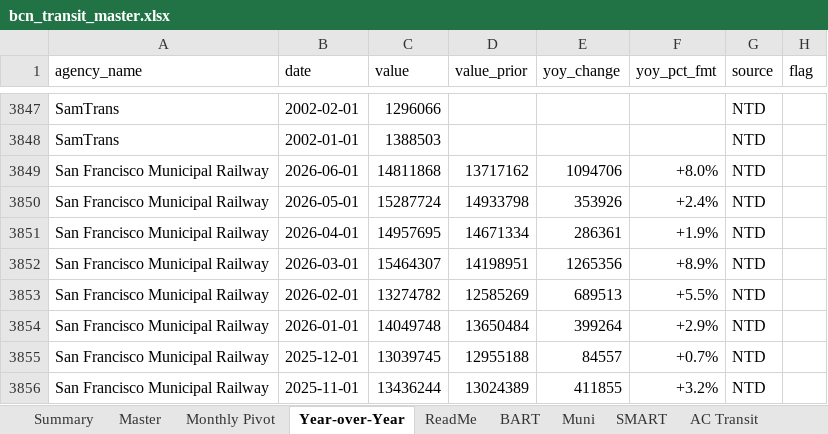
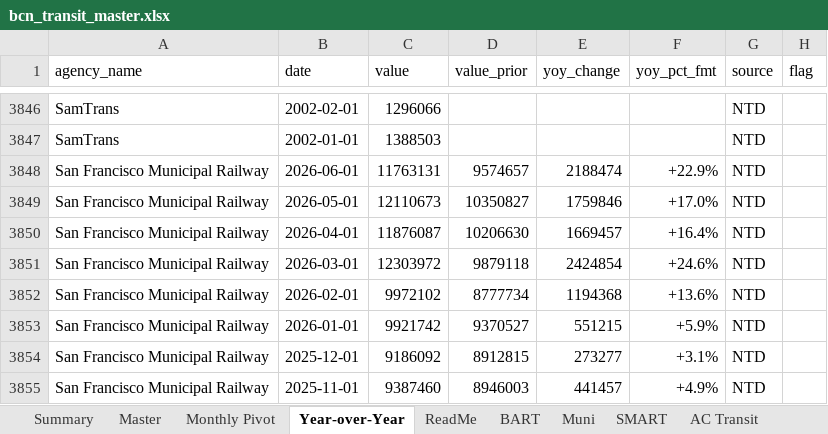
Before and after one commit to alariosjx/bcn-transit-tracker, an Excel workbook: data/public/bcn_transit_master.xlsx, sheet Year-over-Year, drawn as a sheet; only a part is shown, gaps mark what is left out; values as stored, in another font and other column widths than the file's, no cell formats; addresses are those after the commit; the diff covers the shown part only; the diff names each change by its address in the sheet, - before the commit and + after, or states it on an @@ line.

```diff
--- a/data/public/bcn_transit_master.xlsx (sheet Year-over-Year)
+++ b/data/public/bcn_transit_master.xlsx (sheet Year-over-Year)
-C3848 (value): 14811868
+C3848 (value): 11763131
-D3848 (value_prior): 13717162
+D3848 (value_prior): 9574657
-E3848 (yoy_change): 1094706
+E3848 (yoy_change): 2188474
-F3848 (yoy_pct_fmt): +8.0%
+F3848 (yoy_pct_fmt): +22.9%
-C3849 (value): 15287724
+C3849 (value): 12110673
-D3849 (value_prior): 14933798
+D3849 (value_prior): 10350827
-E3849 (yoy_change): 353926
+E3849 (yoy_change): 1759846
-F3849 (yoy_pct_fmt): +2.4%
+F3849 (yoy_pct_fmt): +17.0%
-C3850 (value): 14957695
+C3850 (value): 11876087
-D3850 (value_prior): 14671334
+D3850 (value_prior): 10206630
-E3850 (yoy_change): 286361
+E3850 (yoy_change): 1669457
-F3850 (yoy_pct_fmt): +1.9%
+F3850 (yoy_pct_fmt): +16.4%
-C3851 (value): 15464307
+C3851 (value): 12303972
-D3851 (value_prior): 14198951
+D3851 (value_prior): 9879118
-E3851 (yoy_change): 1265356
+E3851 (yoy_change): 2424854
-F3851 (yoy_pct_fmt): +8.9%
+F3851 (yoy_pct_fmt): +24.6%
-C3852 (value): 13274782
+C3852 (value): 9972102
-D3852 (value_prior): 12585269
+D3852 (value_prior): 8777734
-E3852 (yoy_change): 689513
+E3852 (yoy_change): 1194368
-F3852 (yoy_pct_fmt): +5.5%
+F3852 (yoy_pct_fmt): +13.6%
-C3853 (value): 14049748
+C3853 (value): 9921742
-D3853 (value_prior): 13650484
+D3853 (value_prior): 9370527
-E3853 (yoy_change): 399264
+E3853 (yoy_change): 551215
-F3853 (yoy_pct_fmt): +2.9%
+F3853 (yoy_pct_fmt): +5.9%
-C3854 (value): 13039745
+C3854 (value): 9186092
-D3854 (value_prior): 12955188
+D3854 (value_prior): 8912815
-E3854 (yoy_change): 84557
+E3854 (yoy_change): 273277
-F3854 (yoy_pct_fmt): +0.7%
+F3854 (yoy_pct_fmt): +3.1%
-C3855 (value): 13436244
+C3855 (value): 9387460
-D3855 (value_prior): 13024389
+D3855 (value_prior): 8946003
-E3855 (yoy_change): 411855
+E3855 (yoy_change): 441457
-F3855 (yoy_pct_fmt): +3.2%
+F3855 (yoy_pct_fmt): +4.9%
```
Also changed, not shown: 1 removed row and 1106 edited cells elsewhere in this sheet, sheet Master, sheet Monthly Pivot, sheet Muni, sheet BART, sheet Summary, sheet ReadMe, cell formats, 29 other files.
